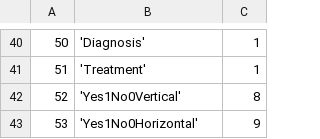
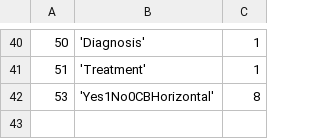
Before and after one commit to EyeSeeTea/malariapp, a CSV file: app/src/main/assets/Answers.csv, drawn as a sheet; only a part is shown, gaps mark what is left out.

```diff
--- a/app/src/main/assets/Answers.csv
+++ b/app/src/main/assets/Answers.csv
@@ -41,3 +41,2 @@
 51;'Treatment';1
-52;'Yes1No0Vertical';8
-53;'Yes1No0Horizontal';9
+53;'Yes1No0CBHorizontal';8
```
Also changed, not shown: app/src/main/assets/Options.csv, app/src/main/assets/Questions.csv, 1 other file.
